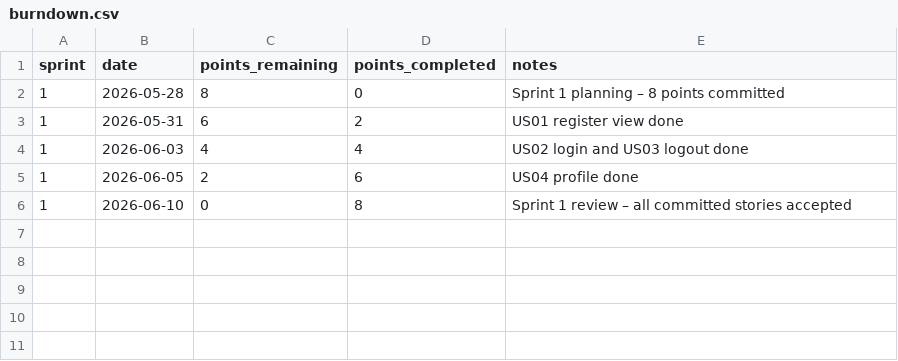
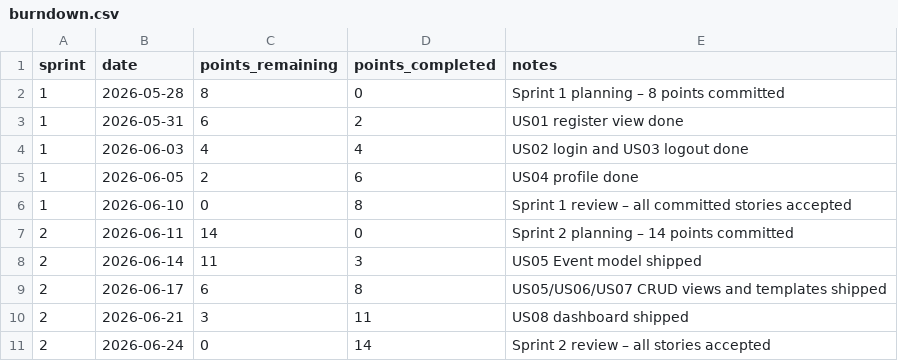
Before and after one commit to MateiCosmin88/FitConnect-MVP-, a CSV file: docs/burndown.csv, drawn as a sheet; the diff names each change by its address in the sheet, - before the commit and + after, or states it on an @@ line.

Commit message:
docs: sprint 2 board, retrospective and burndown update

```diff
--- a/docs/burndown.csv
+++ b/docs/burndown.csv
+row 7: 2 | 2026-06-11 | 14 | 0 | Sprint 2 planning – 14 points committed
+row 8: 2 | 2026-06-14 | 11 | 3 | US05 Event model shipped
+row 9: 2 | 2026-06-17 | 6 | 8 | US05/US06/US07 CRUD views and templates shipped
+row 10: 2 | 2026-06-21 | 3 | 11 | US08 dashboard shipped
+row 11: 2 | 2026-06-24 | 0 | 14 | Sprint 2 review – all stories accepted
```
Also changed, not shown: 2 other files.
